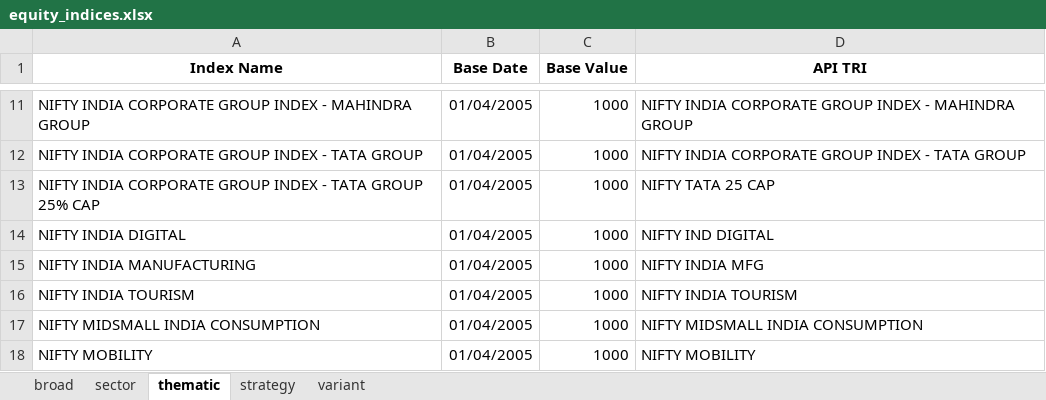
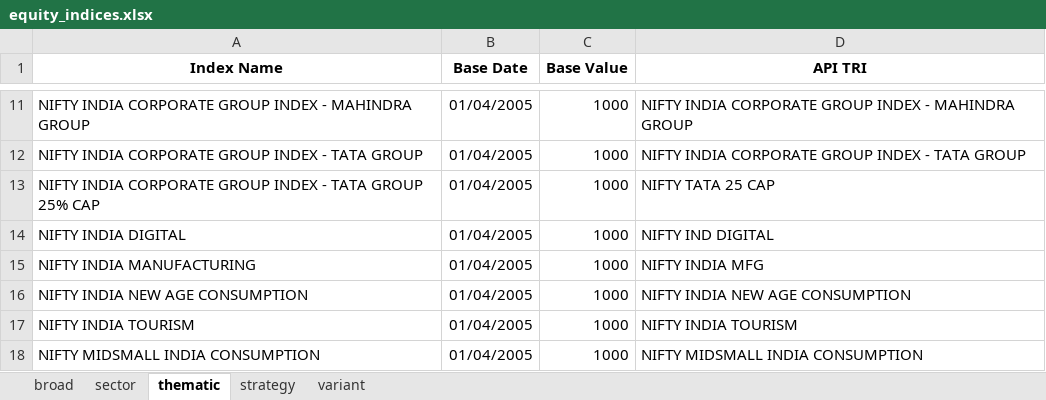
Before and after one commit to debpal/BharatFinTrack, an Excel workbook: BharatFinTrack/data/equity_indices.xlsx, sheet thematic, drawn as a sheet; only a part is shown, gaps mark what is left out; the shorter side is filled out with more unchanged rows; values as stored, in another font and other column widths than the file's, no borders; the diff names each change by its address in the sheet, - before the commit and + after, or states it on an @@ line.

```diff
--- a/BharatFinTrack/data/equity_indices.xlsx (sheet thematic)
+++ b/BharatFinTrack/data/equity_indices.xlsx (sheet thematic)
+row 16: NIFTY INDIA NEW AGE CONSUMPTION | 01/04/2005 | 1000 | NIFTY INDIA NEW AGE CONSUMPTION
```
Also changed, not shown: 14 other files.
